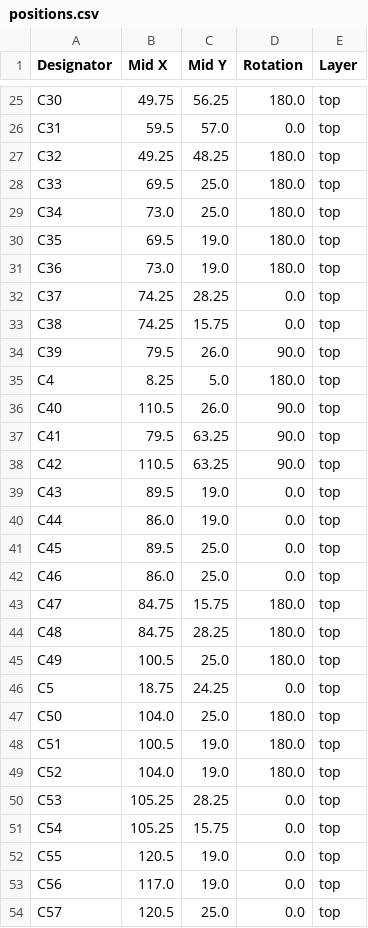
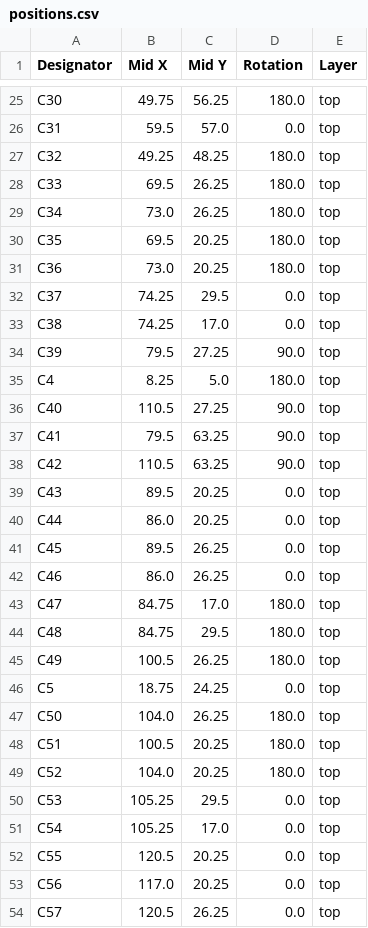
Before and after one commit to thermseekr/eumesmo-010-16ch, a CSV file: V1/production/positions.csv, drawn as a sheet; only a part is shown, gaps mark what is left out; the diff covers the shown part only.

```diff
--- a/V1/production/positions.csv
+++ b/V1/production/positions.csv
@@ -27,28 +27,28 @@ C31,59.5,57.0,0.0,top
 C32,49.25,48.25,180.0,top
-C33,69.5,25.0,180.0,top
-C34,73.0,25.0,180.0,top
-C35,69.5,19.0,180.0,top
-C36,73.0,19.0,180.0,top
-C37,74.25,28.25,0.0,top
-C38,74.25,15.75,0.0,top
-C39,79.5,26.0,90.0,top
+C33,69.5,26.25,180.0,top
+C34,73.0,26.25,180.0,top
+C35,69.5,20.25,180.0,top
+C36,73.0,20.25,180.0,top
+C37,74.25,29.5,0.0,top
+C38,74.25,17.0,0.0,top
+C39,79.5,27.25,90.0,top
 C4,8.25,5.0,180.0,top
-C40,110.5,26.0,90.0,top
+C40,110.5,27.25,90.0,top
 C41,79.5,63.25,90.0,top
 C42,110.5,63.25,90.0,top
-C43,89.5,19.0,0.0,top
-C44,86.0,19.0,0.0,top
-C45,89.5,25.0,0.0,top
-C46,86.0,25.0,0.0,top
-C47,84.75,15.75,180.0,top
-C48,84.75,28.25,180.0,top
-C49,100.5,25.0,180.0,top
+C43,89.5,20.25,0.0,top
+C44,86.0,20.25,0.0,top
+C45,89.5,26.25,0.0,top
+C46,86.0,26.25,0.0,top
+C47,84.75,17.0,180.0,top
+C48,84.75,29.5,180.0,top
+C49,100.5,26.25,180.0,top
 C5,18.75,24.25,0.0,top
-C50,104.0,25.0,180.0,top
-C51,100.5,19.0,180.0,top
-C52,104.0,19.0,180.0,top
-C53,105.25,28.25,0.0,top
-C54,105.25,15.75,0.0,top
-C55,120.5,19.0,0.0,top
-C56,117.0,19.0,0.0,top
-C57,120.5,25.0,0.0,top
+C50,104.0,26.25,180.0,top
+C51,100.5,20.25,180.0,top
+C52,104.0,20.25,180.0,top
+C53,105.25,29.5,0.0,top
+C54,105.25,17.0,0.0,top
+C55,120.5,20.25,0.0,top
+C56,117.0,20.25,0.0,top
+C57,120.5,26.25,0.0,top
```
Also changed, not shown: 1 removed row and 76 edited cells elsewhere in this file, V1/production/bom.csv, V1/production/designators.csv, 7 other files.
